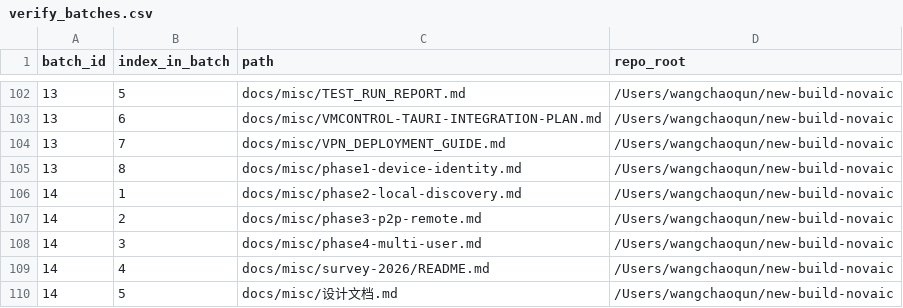
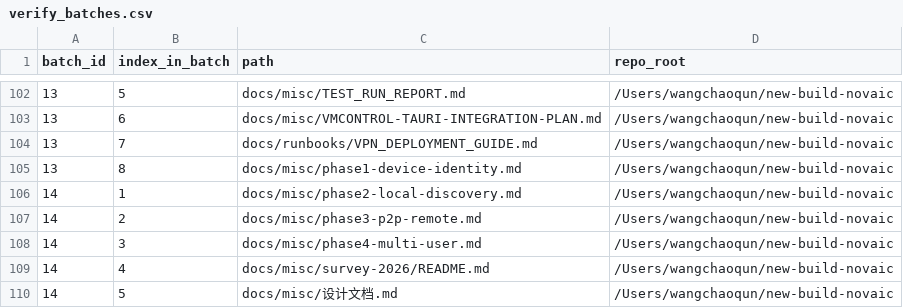
Before and after one commit to chriswangcq/novaic, a CSV file: docs/_verification/verify_batches.csv, drawn as a sheet; only a part is shown, gaps mark what is left out.

```diff
--- a/docs/_verification/verify_batches.csv
+++ b/docs/_verification/verify_batches.csv
@@ -103,3 +103,3 @@ batch_id,index_in_batch,path,repo_root
 13,6,docs/misc/VMCONTROL-TAURI-INTEGRATION-PLAN.md,/Users/wangchaoqun/new-build-novaic
-13,7,docs/misc/VPN_DEPLOYMENT_GUIDE.md,/Users/wangchaoqun/new-build-novaic
+13,7,docs/runbooks/VPN_DEPLOYMENT_GUIDE.md,/Users/wangchaoqun/new-build-novaic
 13,8,docs/misc/phase1-device-identity.md,/Users/wangchaoqun/new-build-novaic
```
Also changed, not shown: 14 other files.
